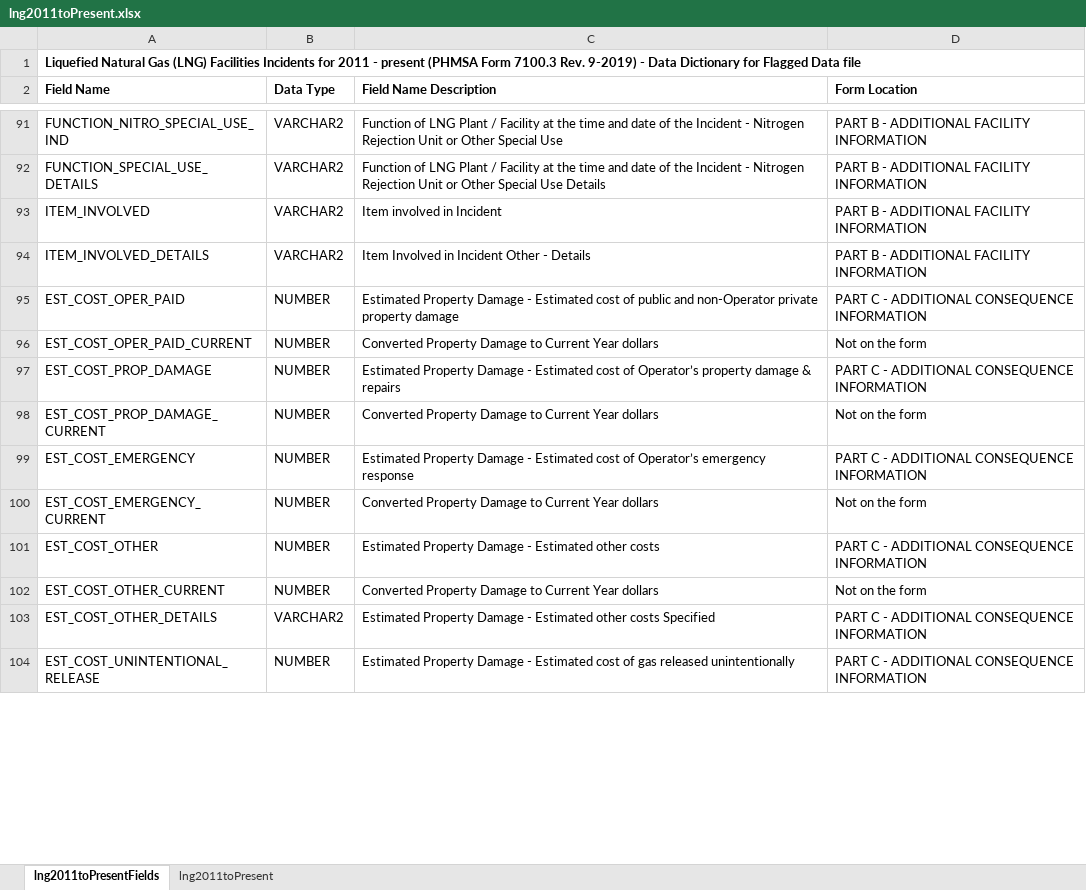
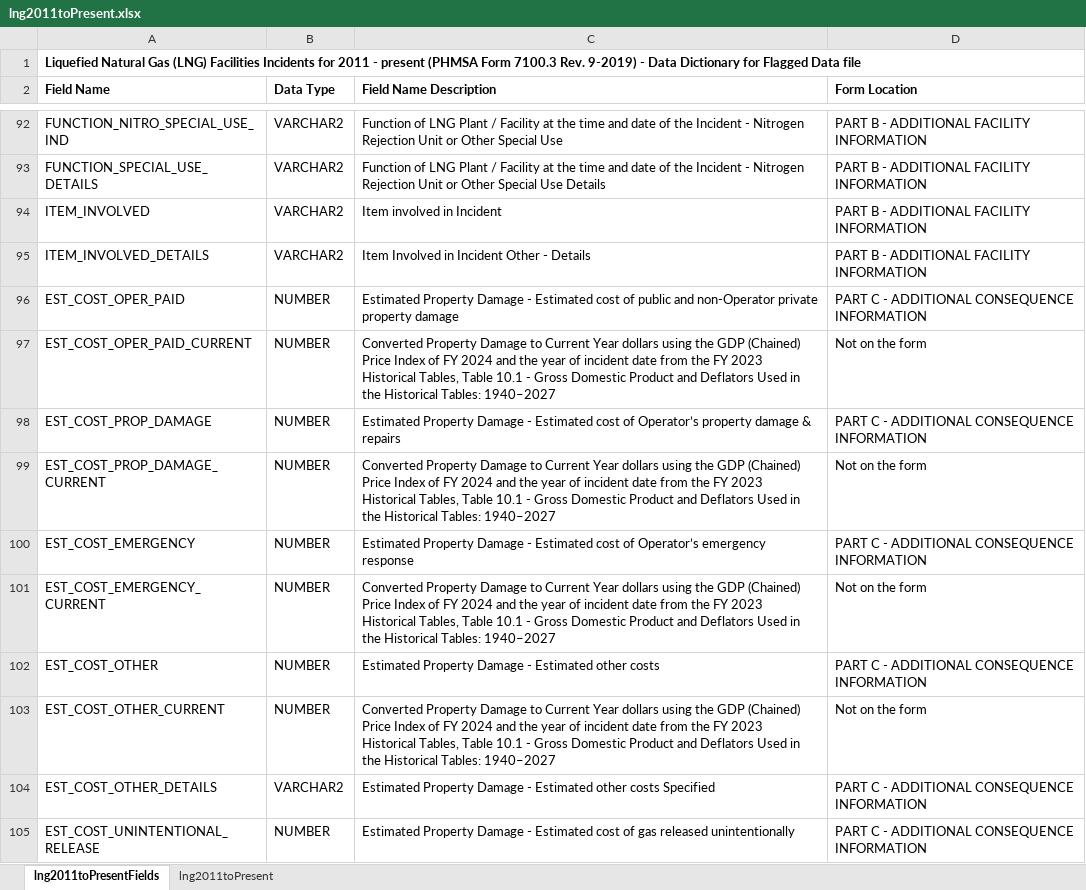
Before and after one commit to jmceager/pst, an Excel workbook: phmsa-clean/data/raw/lng2011toPresent.xlsx, sheet lng2011toPresentFields, drawn as a sheet; only a part is shown, gaps mark what is left out; values as stored, in another font and other column widths than the file's, no borders; conditional formats not drawn; addresses are those after the commit; the diff covers the shown part only; the diff names each change by its address in the sheet, - before the commit and + after, or states it on an @@ line.

Commit message:
update: raw tables

```diff
--- a/phmsa-clean/data/raw/lng2011toPresent.xlsx (sheet lng2011toPresentFields)
+++ b/phmsa-clean/data/raw/lng2011toPresent.xlsx (sheet lng2011toPresentFields)
-C97 (Field Name Description): …Year dollars
+C97 (Field Name Description): …Year dollars using the GDP (Chained) Price Index of FY 2024 and the year of incident date from the FY 2023 Historical Tables, Table 10.1 - Gross Domestic Product and Deflators Used in the Historical Tables: 1940–2027
-C99 (Field Name Description): …Year dollars
+C99 (Field Name Description): …Year dollars using the GDP (Chained) Price Index of FY 2024 and the year of incident date from the FY 2023 Historical Tables, Table 10.1 - Gross Domestic Product and Deflators Used in the Historical Tables: 1940–2027
-C101 (Field Name Description): …Year dollars
+C101 (Field Name Description): …Year dollars using the GDP (Chained) Price Index of FY 2024 and the year of incident date from the FY 2023 Historical Tables, Table 10.1 - Gross Domestic Product and Deflators Used in the Historical Tables: 1940–2027
-C103 (Field Name Description): …Year dollars
+C103 (Field Name Description): …Year dollars using the GDP (Chained) Price Index of FY 2024 and the year of incident date from the FY 2023 Historical Tables, Table 10.1 - Gross Domestic Product and Deflators Used in the Historical Tables: 1940–2027
```
Also changed, not shown: 1 added row and 5 edited cells elsewhere in this sheet, sheet lng2011toPresent, 1 other file.
